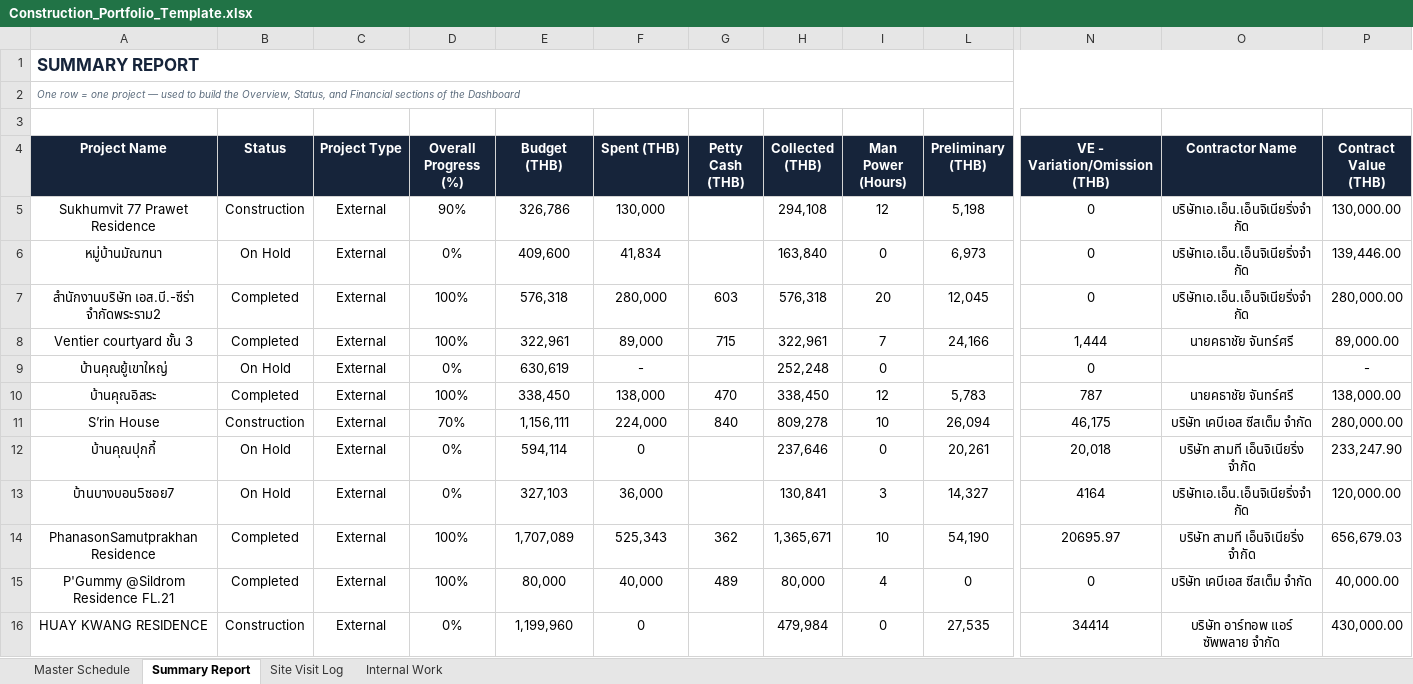
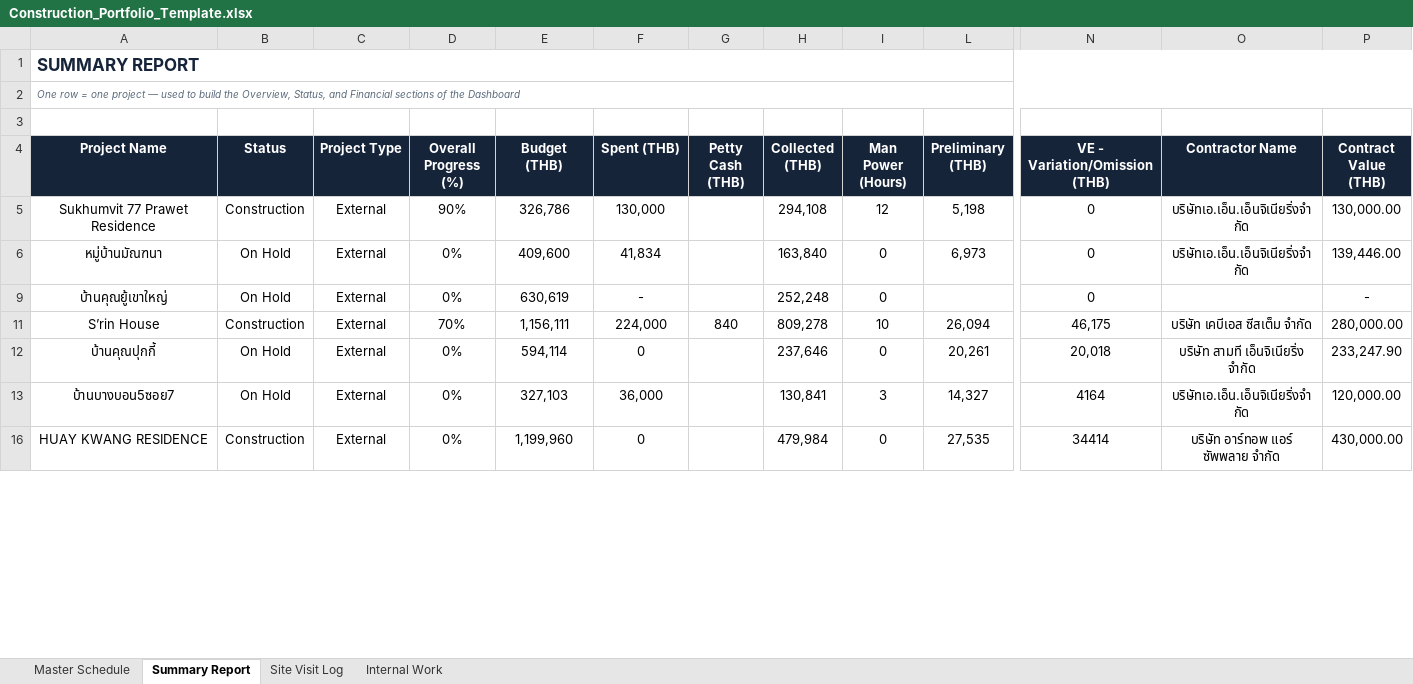
Before and after one commit to wyuwachotiphan-crypto/CM-Dashborad, an Excel workbook: Construction_Portfolio_Template.xlsx, sheet Summary Report, drawn as a sheet; only a part is shown, gaps mark what is left out; values as stored, in another font and other column widths than the file's, no borders; rows hold the shown columns only; the diff covers the shown part only; the diff names each change by its address in the sheet, - before the commit and + after, or states it on an @@ line.

Commit message:
Update dashboard/data (2026-08-07 15:23)

```diff
--- a/Construction_Portfolio_Template.xlsx (sheet Summary Report)
+++ b/Construction_Portfolio_Template.xlsx (sheet Summary Report)
@@ row 7 hidden: สำนักงานบริษัท เอส.บี.-ซีร่า จำกัดพระราม2 | Completed | External | 100% | 576,318 | 280,000 | 603 | 576,318 | 20 | 12,045 | 0 | บริษัทเอ.เอ็น.เอ็นจิเนียริ่งจํากัด | 280,000.00 @@
@@ row 8 hidden: Ventier courtyard ชั้น 3 | Completed | External | 100% | 322,961 | 89,000 | 715 | 322,961 | 7 | 24,166 | 1,444 | นายคธาชัย จันทร์ศรี | 89,000.00 @@
@@ row 10 hidden: บ้านคุณอิสระ | Completed | External | 100% | 338,450 | 138,000 | 470 | 338,450 | 12 | 5,783 | 787 | นายคธาชัย จันทร์ศรี | 138,000.00 @@
@@ row 14 hidden: PhanasonSamutprakhan Residence | Completed | External | 100% | 1,707,089 | 525,343 | 362 | 1,365,671 | 10 | 54,190 | 20695.97 | บริษัท สามที เอ็นจิเนียริ่ง จำกัด | 656,679.03 @@
@@ row 15 hidden: P'Gummy @Sildrom Residence FL.21 | Completed | External | 100% | 80,000 | 40,000 | 489 | 80,000 | 4 | 0 | 0 | บริษัท เคบีเอส ซีสเต็ม จํากัด | 40,000.00 @@
```
Also changed, not shown: 4 hidden or unhidden rows and 1 edited cell elsewhere in this sheet, sheet Master Schedule, 1 other file.
